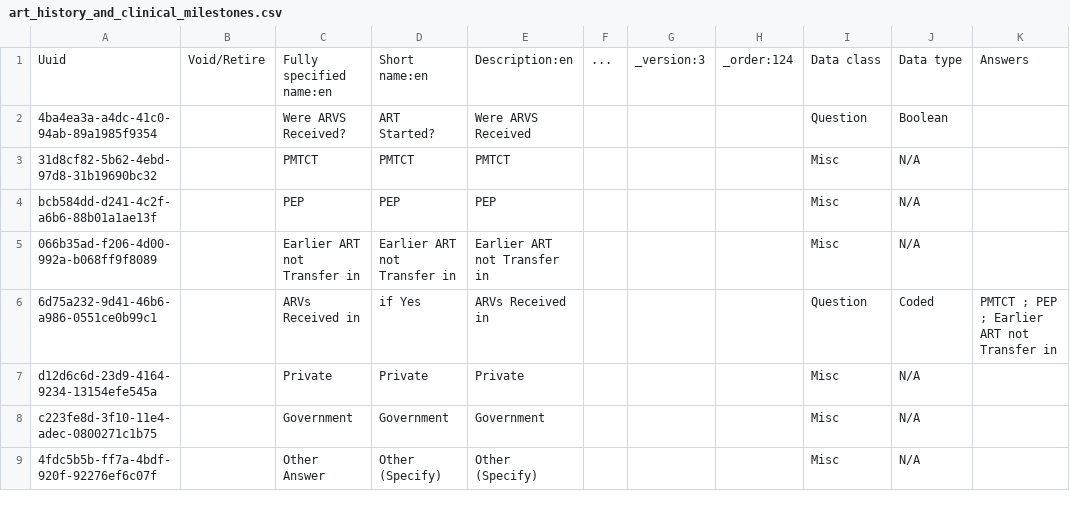
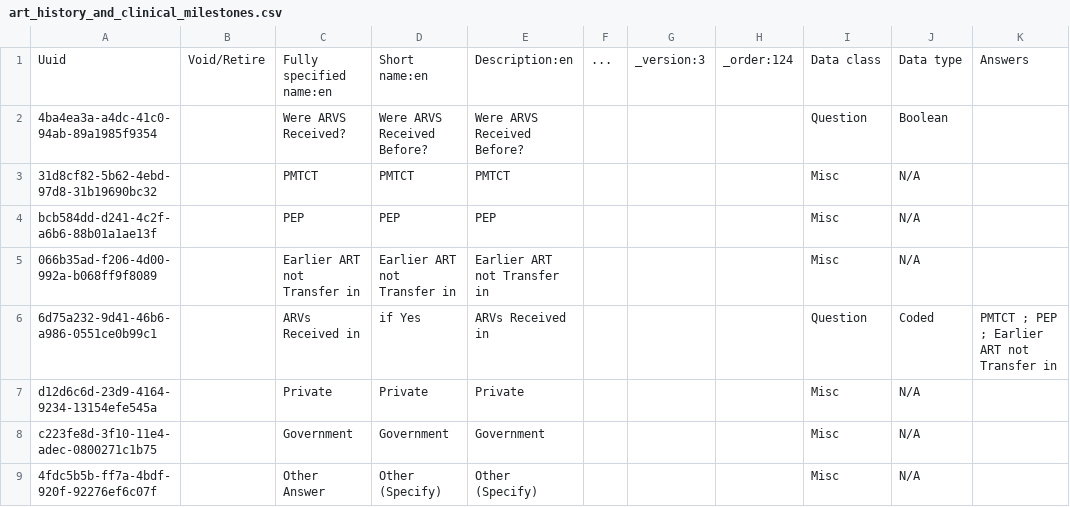
Before and after one commit to IntelliSOFT-Consulting/kspras_metadata, a CSV file: configuration/concepts/art_history_and_clinical_milestones.csv, drawn as a sheet; only a part is shown.

```diff
--- a/configuration/concepts/art_history_and_clinical_milestones.csv
+++ b/configuration/concepts/art_history_and_clinical_milestones.csv
@@ -1,3 +1,3 @@
 Uuid,Void/Retire,Fully specified name:en,Short name:en,Description:en,...,_version:3,_order:124,Data class,Data type,Answers
-4ba4ea3a-a4dc-41c0-94ab-89a1985f9354,,Were ARVS Received?,ART Started?,"Were ARVS Received ",,,,Question,Boolean,
+4ba4ea3a-a4dc-41c0-94ab-89a1985f9354,,Were ARVS Received?,Were ARVS Received Before?,Were ARVS Received Before?,,,,Question,Boolean,
 31d8cf82-5b62-4ebd-97d8-31b19690bc32,,PMTCT,PMTCT,PMTCT,,,,Misc,N/A,
```
Also changed, not shown: configuration/concepts/art_history_and_clinical_milestone_concept_set.csv, configuration/concepts/end_of_follow_up_concepts.csv, 1 other file.
